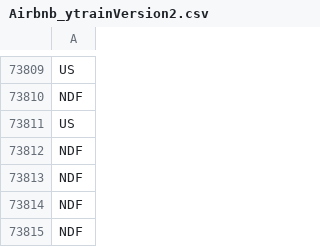
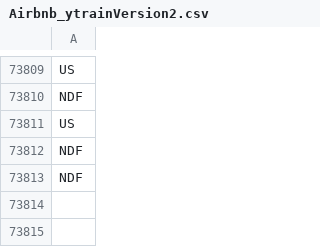
Before and after one commit to Ayoub-etoullali/Spark-MLlib-NTT-DATA, a CSV file: data/Airbnb_ytrainVersion2.csv, drawn as a sheet; only a part is shown, gaps mark what is left out; the diff names each change by its address in the sheet, - before the commit and + after, or states it on an @@ line.

```diff
--- a/data/Airbnb_ytrainVersion2.csv
+++ b/data/Airbnb_ytrainVersion2.csv
-row 73814: NDF
-row 73815: NDF
```
Also changed, not shown: data/submission.csv, 15 other files.
